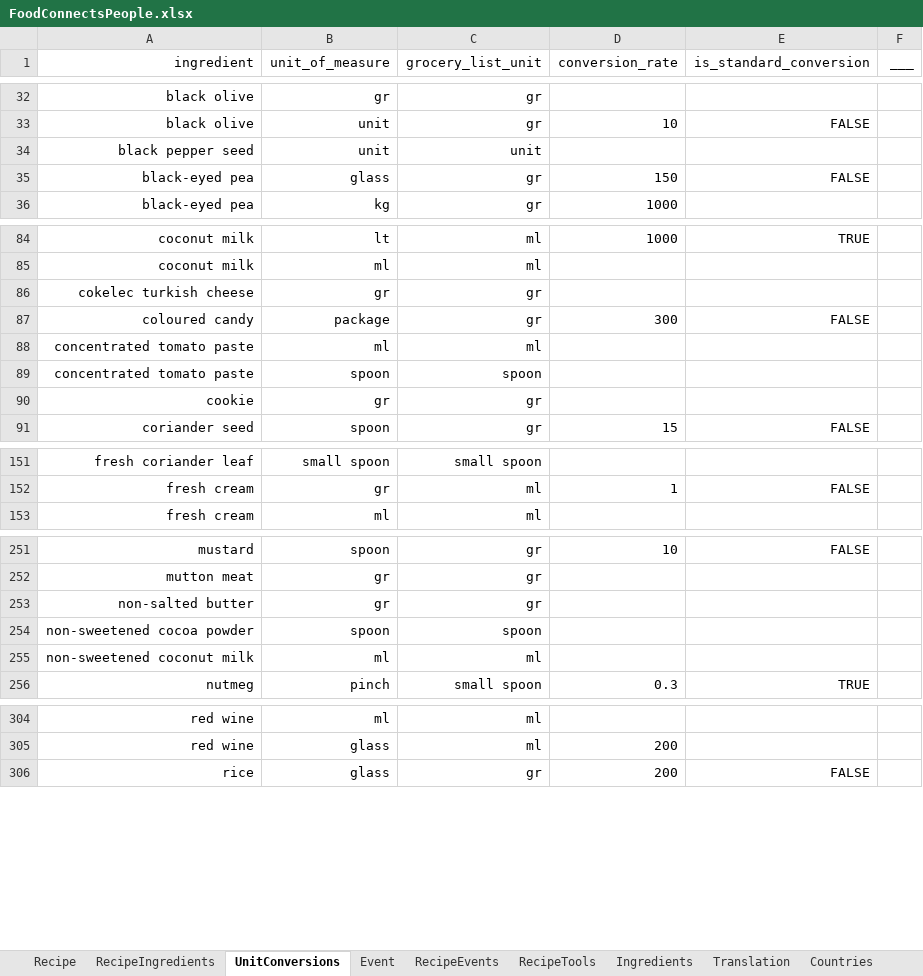
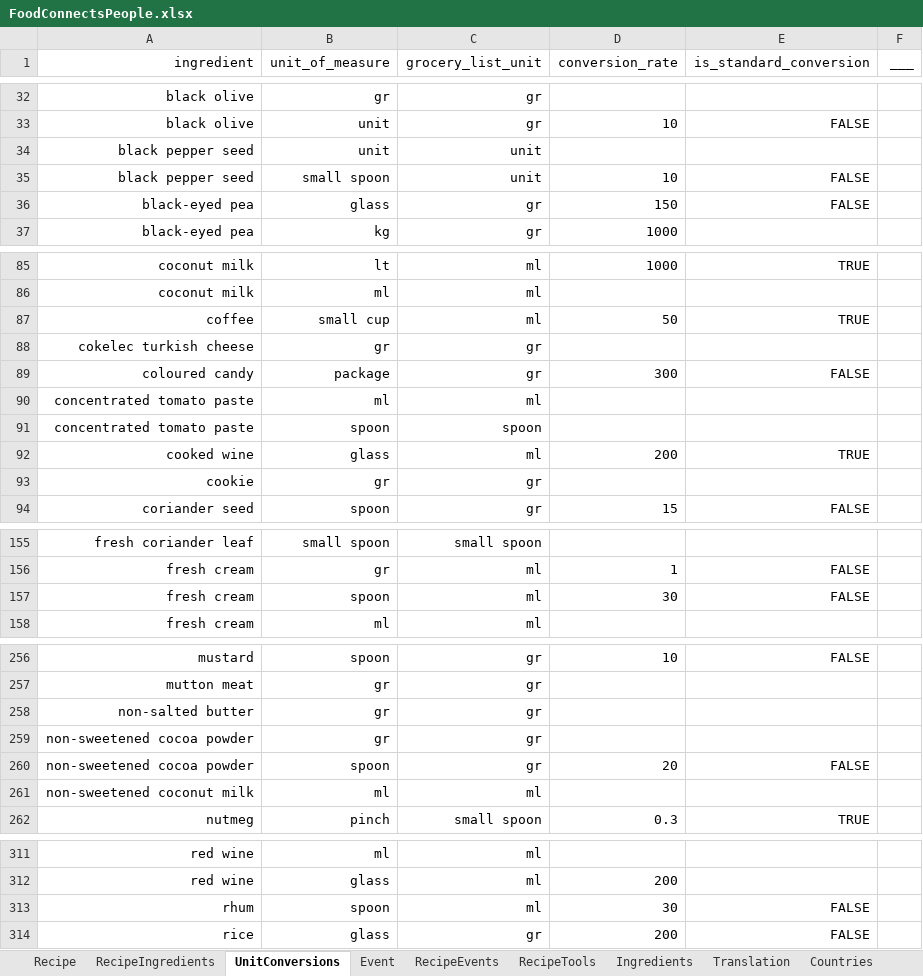
Before and after one commit to FoodConnectsPeople/foodconnectspeople-tool, an Excel workbook: data_sources/scripts/files/FoodConnectsPeople.xlsx, sheet UnitConversions, drawn as a sheet; only a part is shown, gaps mark what is left out; values as stored, in another font and other column widths than the file's, no borders; addresses are those after the commit; the diff covers the shown part only; the diff names each change by its address in the sheet, - before the commit and + after, or states it on an @@ line.

```diff
--- a/data_sources/scripts/files/FoodConnectsPeople.xlsx (sheet UnitConversions)
+++ b/data_sources/scripts/files/FoodConnectsPeople.xlsx (sheet UnitConversions)
+row 35: black pepper seed | small spoon | unit | 10 | FALSE
+row 87: coffee | small cup | ml | 50 | TRUE
+row 92: cooked wine | glass | ml | 200 | TRUE
+row 157: fresh cream | spoon | ml | 30 | FALSE
+row 259: non-sweetened cocoa powder | gr | gr
-C260 (grocery_list_unit): spoon
+C260 (grocery_list_unit): gr
-D260 (conversion_rate): (empty)
+D260 (conversion_rate): 20
-E260 (is_standard_conversion): (empty)
+E260 (is_standard_conversion): FALSE
+row 313: rhum | spoon | ml | 30 | FALSE
```
Also changed, not shown: 5 added rows elsewhere in this sheet, sheet RecipeIngredients, sheet Ingredients, sheet Recipe, sheet Translation, sheet RecipeTools, sheet AuthorRecipe, 1 more sheet, 8 other files.
